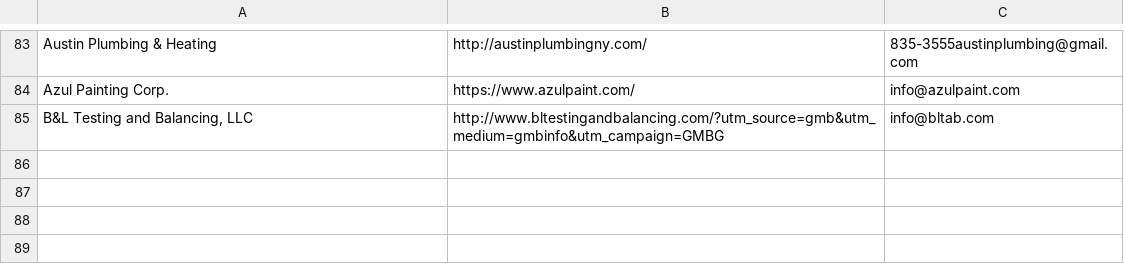
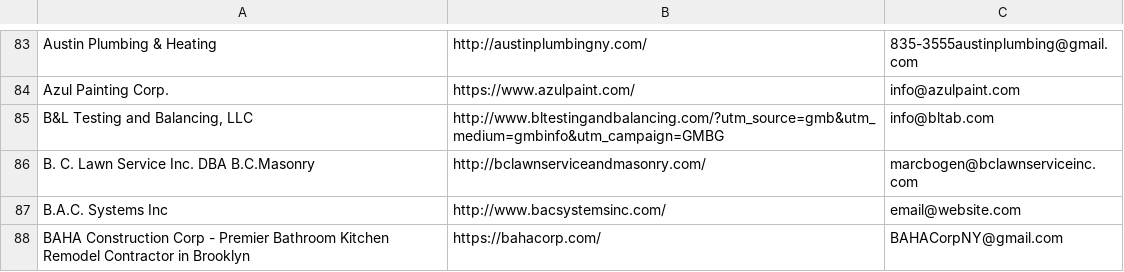
Before and after one commit to iamgeorge/iamgeorge.github.io, a CSV file: contractors_emails.csv, drawn as a sheet; only a part is shown, gaps mark what is left out.

Commit message:
hi

```diff
--- a/contractors_emails.csv
+++ b/contractors_emails.csv
@@ -85 +85,4 @@ Azul Painting Corp.,https://www.azulpaint.com/,info@azulpaint.com
 "B&L Testing and Balancing, LLC",http://www.bltestingandbalancing.com/?utm_source=gmb&utm_medium=gmbinfo&utm_campaign=GMBG,info@bltab.com
+B. C. Lawn Service Inc. DBA B.C.Masonry,http://bclawnserviceandmasonry.com/,marcbogen@bclawnserviceinc.com
+B.A.C. Systems Inc,http://www.bacsystemsinc.com/,email@website.com
+BAHA Construction Corp - Premier Bathroom Kitchen Remodel Contractor in Brooklyn,https://bahacorp.com/,BAHACorpNY@gmail.com
```
